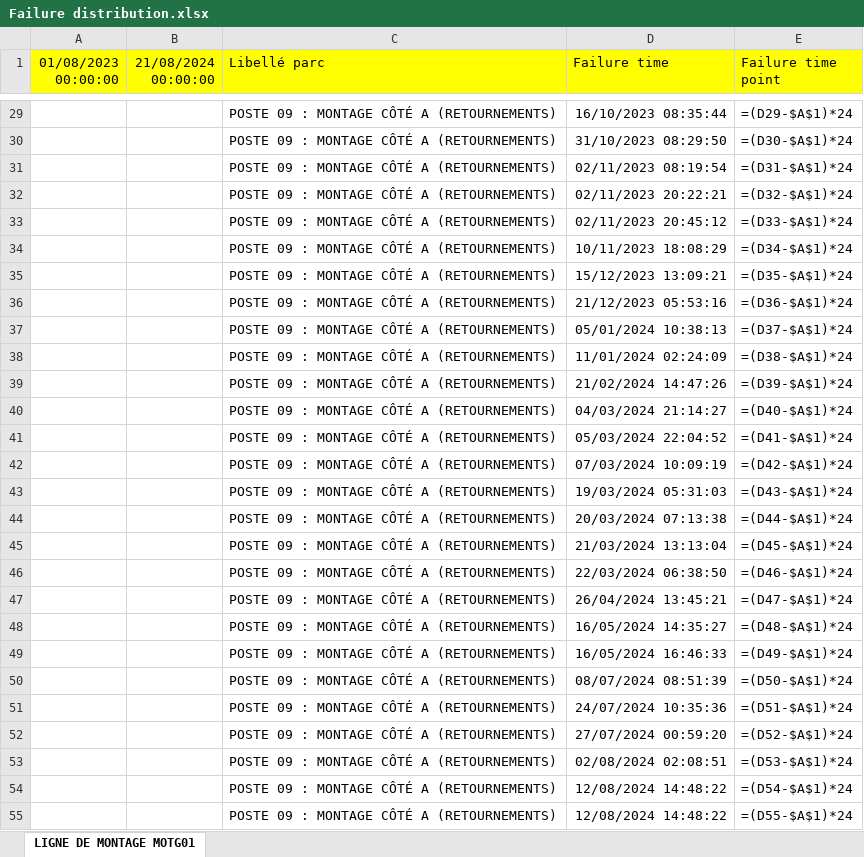
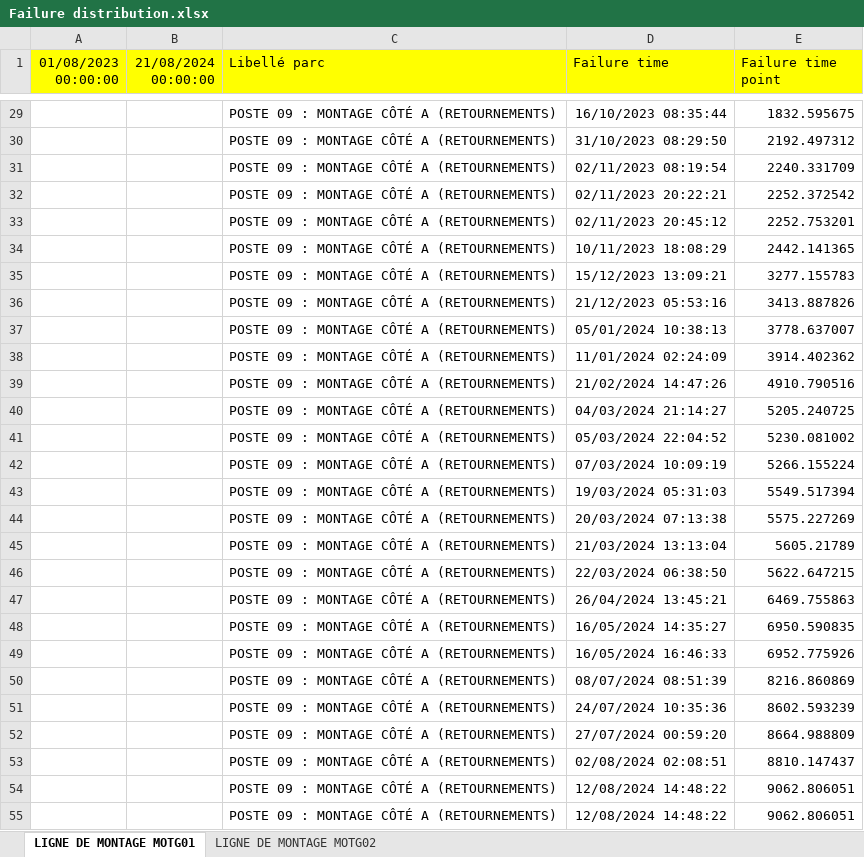
Before and after one commit to truongle1110/SEW-data-analysis, an Excel workbook: new_data/Failure distribution.xlsx, sheet LIGNE DE MONTAGE MOTG01, drawn as a sheet; only a part is shown, gaps mark what is left out; values as stored, in another font and other column widths than the file's, no borders; formulas are shown in place of their values; the diff covers the shown part only; the diff names each change by its address in the sheet, - before the commit and + after, or states it on an @@ line.

```diff
--- a/new_data/Failure distribution.xlsx (sheet LIGNE DE MONTAGE MOTG01)
+++ b/new_data/Failure distribution.xlsx (sheet LIGNE DE MONTAGE MOTG01)
+sheet tab: LIGNE DE MONTAGE MOTG02
-E29 (Failure time point): =(D29-$A$1)*24
+E29 (Failure time point): 1832.595675
-E30 (Failure time point): =(D30-$A$1)*24
+E30 (Failure time point): 2192.497312
-E31 (Failure time point): =(D31-$A$1)*24
+E31 (Failure time point): 2240.331709
-E32 (Failure time point): =(D32-$A$1)*24
+E32 (Failure time point): 2252.372542
-E33 (Failure time point): =(D33-$A$1)*24
+E33 (Failure time point): 2252.753201
-E34 (Failure time point): =(D34-$A$1)*24
+E34 (Failure time point): 2442.141365
-E35 (Failure time point): =(D35-$A$1)*24
+E35 (Failure time point): 3277.155783
-E36 (Failure time point): =(D36-$A$1)*24
+E36 (Failure time point): 3413.887826
-E37 (Failure time point): =(D37-$A$1)*24
+E37 (Failure time point): 3778.637007
-E38 (Failure time point): =(D38-$A$1)*24
+E38 (Failure time point): 3914.402362
-E39 (Failure time point): =(D39-$A$1)*24
+E39 (Failure time point): 4910.790516
-E40 (Failure time point): =(D40-$A$1)*24
+E40 (Failure time point): 5205.240725
-E41 (Failure time point): =(D41-$A$1)*24
+E41 (Failure time point): 5230.081002
-E42 (Failure time point): =(D42-$A$1)*24
+E42 (Failure time point): 5266.155224
-E43 (Failure time point): =(D43-$A$1)*24
+E43 (Failure time point): 5549.517394
-E44 (Failure time point): =(D44-$A$1)*24
+E44 (Failure time point): 5575.227269
-E45 (Failure time point): =(D45-$A$1)*24
+E45 (Failure time point): 5605.21789
-E46 (Failure time point): =(D46-$A$1)*24
+E46 (Failure time point): 5622.647215
-E47 (Failure time point): =(D47-$A$1)*24
+E47 (Failure time point): 6469.755863
-E48 (Failure time point): =(D48-$A$1)*24
+E48 (Failure time point): 6950.590835
-E49 (Failure time point): =(D49-$A$1)*24
+E49 (Failure time point): 6952.775926
-E50 (Failure time point): =(D50-$A$1)*24
+E50 (Failure time point): 8216.860869
-E51 (Failure time point): =(D51-$A$1)*24
+E51 (Failure time point): 8602.593239
-E52 (Failure time point): =(D52-$A$1)*24
+E52 (Failure time point): 8664.988809
-E53 (Failure time point): =(D53-$A$1)*24
+E53 (Failure time point): 8810.147437
-E54 (Failure time point): =(D54-$A$1)*24
+E54 (Failure time point): 9062.806051
-E55 (Failure time point): =(D55-$A$1)*24
+E55 (Failure time point): 9062.806051
```
Also changed, not shown: 105 edited cells elsewhere in this sheet, new_data/Analysis.xlsx, new_data/CORIM MOTP MOTG 2023 2024.xlsx, 7 other files.
